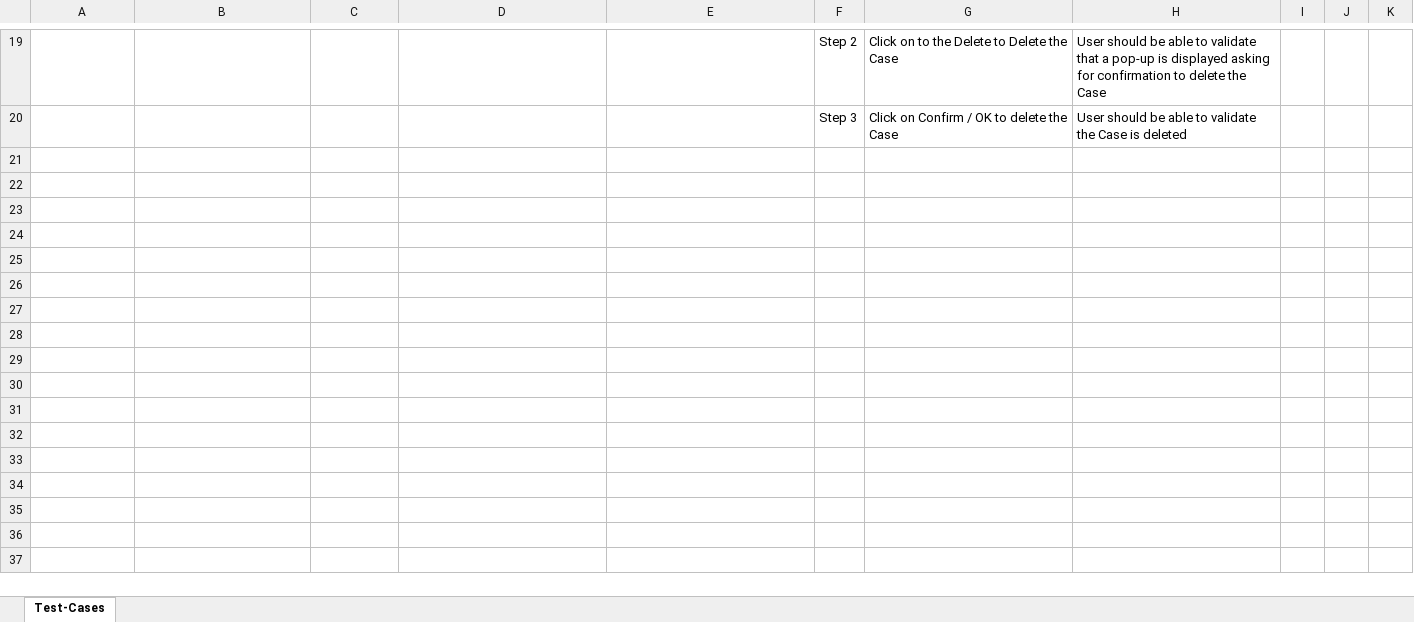
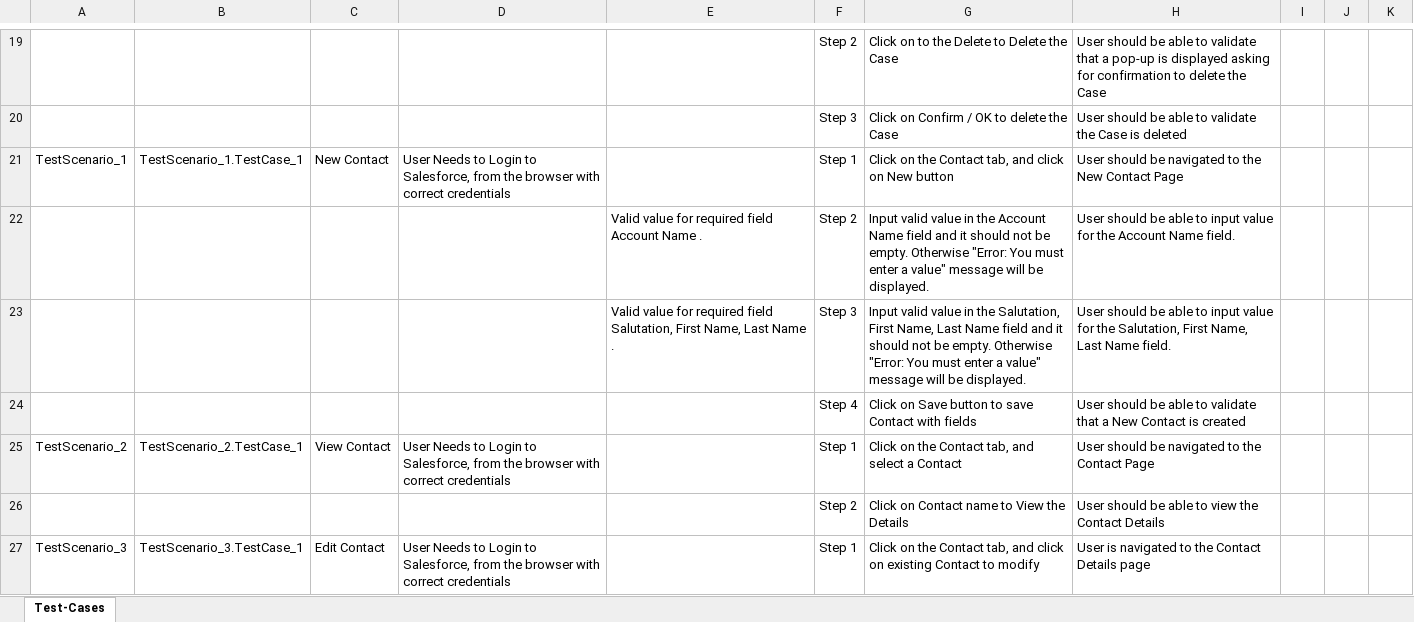
Before and after one commit to ShaikMohamedIrfan/project5, an Excel workbook: Demopac.xlsx, sheet Test-Cases, drawn as a sheet; only a part is shown, gaps mark what is left out; values as stored, in another font and other column widths than the file's, no borders; table styles not drawn; the diff covers the shown part only; the diff names each change by its address in the sheet, - before the commit and + after, or states it on an @@ line.

Commit message:
Initial Commit for Verification of Test cases

```diff
--- a/Demopac.xlsx (sheet Test-Cases)
+++ b/Demopac.xlsx (sheet Test-Cases)
+row 21: TestScenario_1 | TestScenario_1.TestCase_1 | New Contact | User Needs to Login to Salesforce, from the browser with correct credentials |  | Step 1 | Click on the Contact tab, and click on New button | User should be navigated to the New Contact Page
+row 22:  |  |  |  | Valid value for required field Account Name . | Step 2 | Input valid value in the Account Name field and it should not be empty. Otherwise "Error: You must enter a value" message will be displayed. | User should be able to input value for the Account Name field.
+row 23:  |  |  |  | Valid value for required field Salutation, First Name, Last Name . | Step 3 | Input valid value in the Salutation, First Name, Last Name field and it should not be empty. Otherwise "Error: You must enter a value" message will be displayed. | User should be able to input value for the Salutation, First Name, Last Name field.
+row 24:  |  |  |  |  | Step 4 | Click on Save button to save Contact with fields | User should be able to validate that a New Contact is created
+row 25: TestScenario_2 | TestScenario_2.TestCase_1 | View Contact | User Needs to Login to Salesforce, from the browser with correct credentials |  | Step 1 | Click on the Contact tab, and select a Contact | User should be navigated to the Contact Page
+row 26:  |  |  |  |  | Step 2 | Click on Contact name to View the Details | User should be able to view the Contact Details
+row 27: TestScenario_3 | TestScenario_3.TestCase_1 | Edit Contact | User Needs to Login to Salesforce, from the browser with correct credentials |  | Step 1 | Click on the Contact tab, and click on existing Contact to modify | User is navigated to the Contact Details page
```
Also changed, not shown: 6 added rows elsewhere in this sheet.
